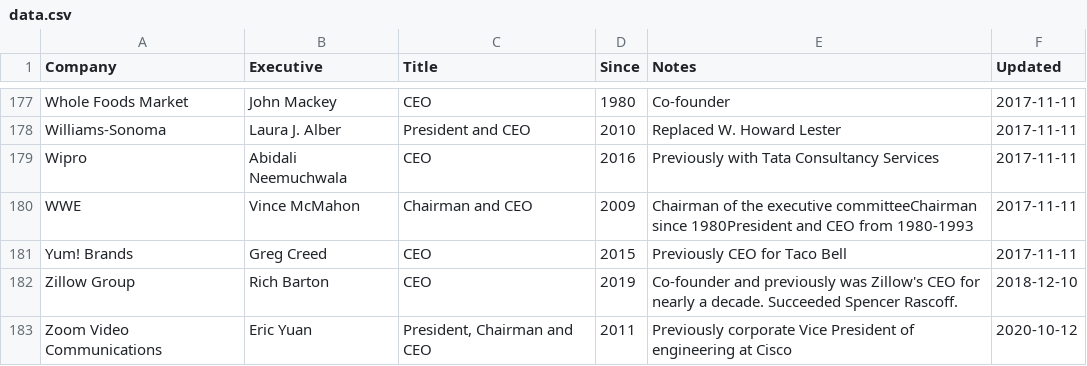
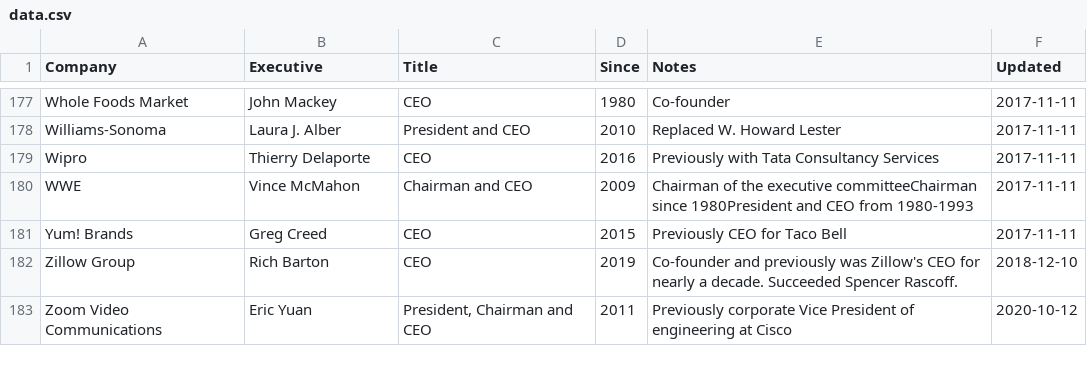
Before and after one commit to dylanroy/ceo-dataset, a CSV file: data.csv, drawn as a sheet; only a part is shown, gaps mark what is left out.

Commit message:
Latest data: Fri Aug 27 03:03:29 UTC 2021

```diff
--- a/data.csv
+++ b/data.csv
@@ -178,3 +178,3 @@ Whole Foods Market,John Mackey,CEO,1980,Co-founder,2017-11-11
 Williams-Sonoma,Laura J. Alber,President and CEO,2010,Replaced W. Howard Lester,2017-11-11
-Wipro,Abidali Neemuchwala,CEO,2016,Previously with Tata Consultancy Services,2017-11-11
+Wipro,Thierry Delaporte,CEO,2016,Previously with Tata Consultancy Services,2017-11-11
 WWE,Vince McMahon,Chairman and CEO,2009,Chairman of the executive committeeChairman since 1980President and CEO from 1980-1993,2017-11-11
```
